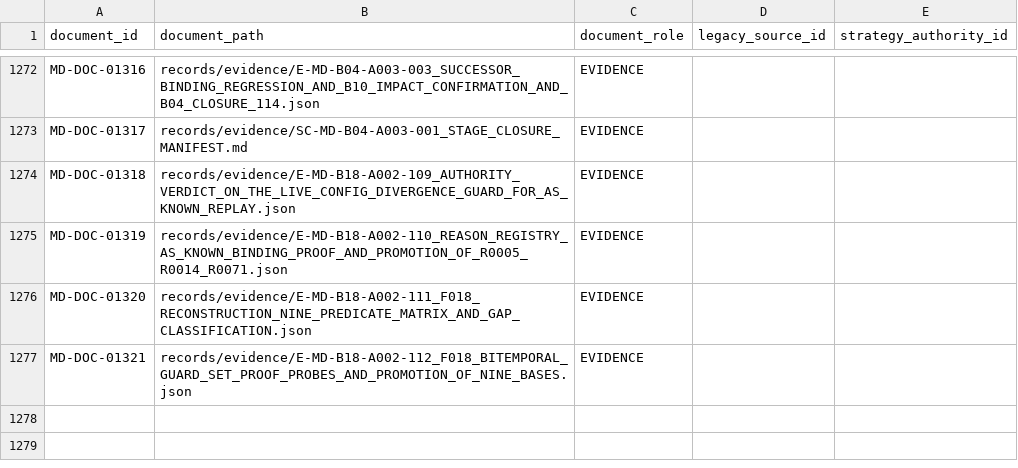
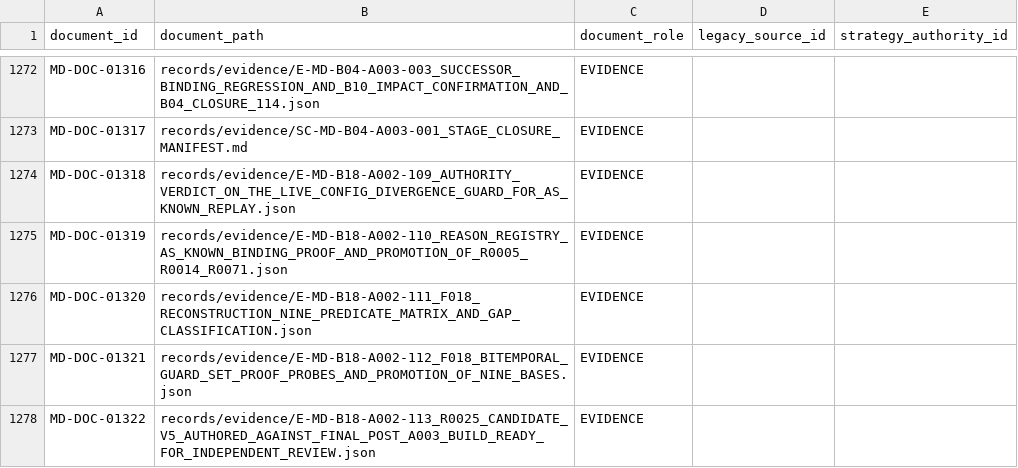
Before and after one commit to franscelstain/tradeaxis-api, a CSV file: docs/market_data/authority/governance/DOCUMENT_ID_REGISTRY.csv, drawn as a sheet; only a part is shown, gaps mark what is left out; the diff names each change by its address in the sheet, - before the commit and + after, or states it on an @@ line.

```diff
--- a/docs/market_data/authority/governance/DOCUMENT_ID_REGISTRY.csv
+++ b/docs/market_data/authority/governance/DOCUMENT_ID_REGISTRY.csv
+row 1278: MD-DOC-01322 | records/evidence/E-MD-B18-A002-113_R0025_CANDIDATE_V5_AUTHORED_AGAINST_FINAL_POST_A003_BUILD_READY_FOR_INDEPENDENT_REVIEW.json | EVIDENCE
```
Also changed, not shown: docs/market_data/authority/governance/CURRENT_VERIFICATION_REGISTRY.csv, docs/market_data/authority/governance/DOCUMENT_ROLE_REGISTRY.csv, 33 other files.
